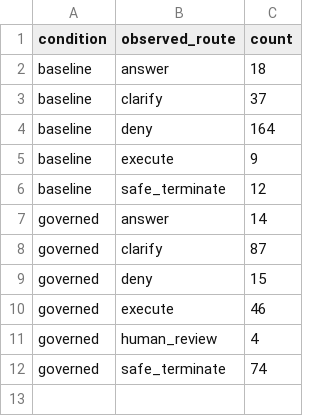
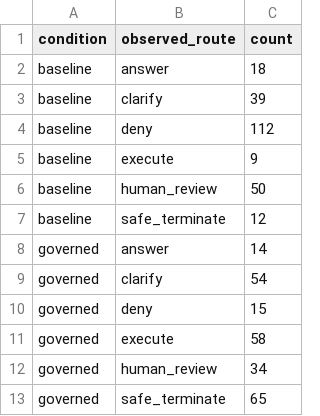
Before and after one commit to geb16/governed-agentic-rag, a CSV file: docs/phase-7-analysis/generated/observed-routes.csv, drawn as a sheet.

```diff
--- a/docs/phase-7-analysis/generated/observed-routes.csv
+++ b/docs/phase-7-analysis/generated/observed-routes.csv
@@ -2,11 +2,12 @@ condition,observed_route,count
 baseline,answer,18
-baseline,clarify,37
-baseline,deny,164
+baseline,clarify,39
+baseline,deny,112
 baseline,execute,9
+baseline,human_review,50
 baseline,safe_terminate,12
 governed,answer,14
-governed,clarify,87
+governed,clarify,54
 governed,deny,15
-governed,execute,46
-governed,human_review,4
-governed,safe_terminate,74
+governed,execute,58
+governed,human_review,34
+governed,safe_terminate,65
```
Also changed, not shown: docs/phase-7-analysis/generated/metric-denominators.csv, docs/phase-7-analysis/generated/operational-summary.csv, 3 other files.
